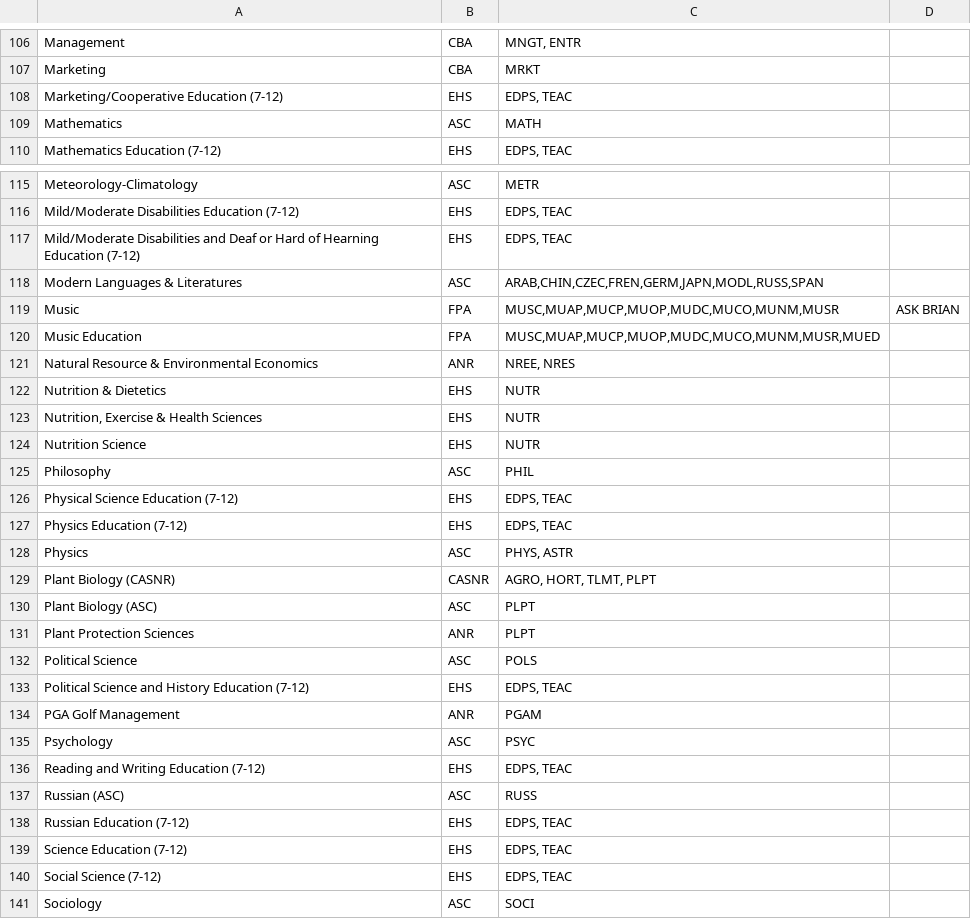
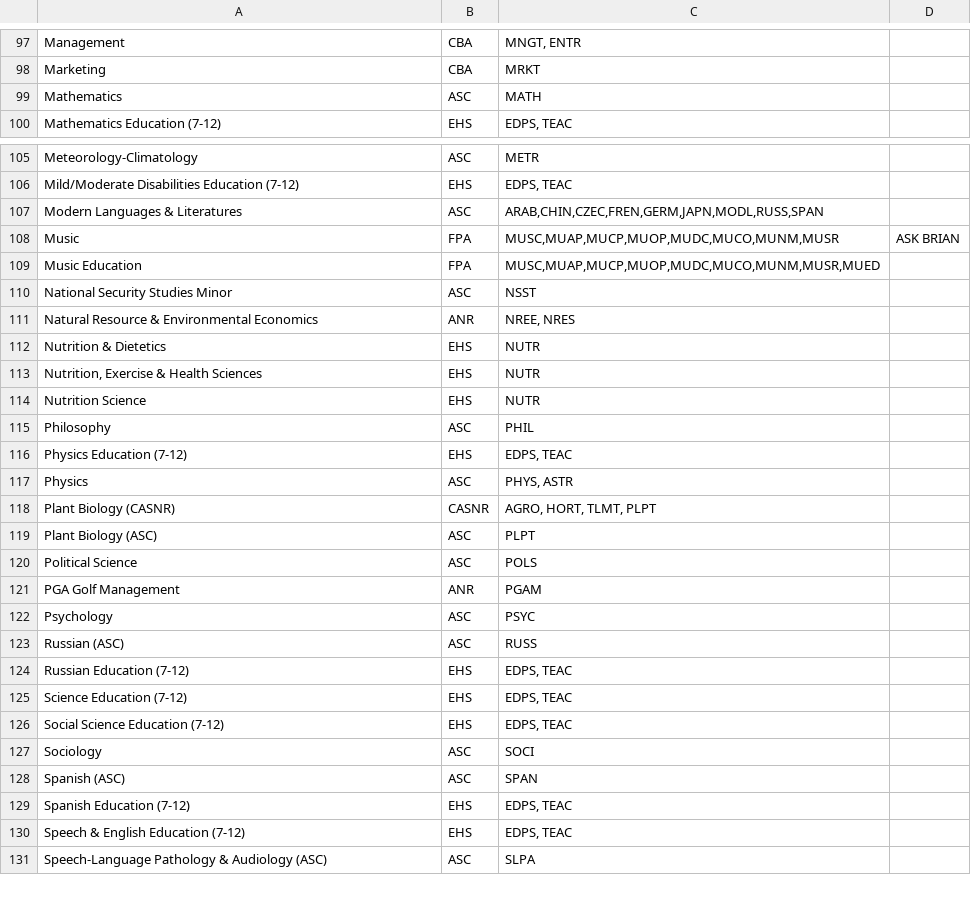
Before and after one commit to unl/UNL_UndergraduateBulletin, a CSV file: data/2014/major_to_subject_code.csv, drawn as a sheet; only a part is shown, gaps mark what is left out; the shorter side is filled out with more unchanged rows; the diff covers the shown part only.

Commit message:
Update CREQ data snapshot, including GSST changing to NSST

```diff
--- a/data/2014/major_to_subject_code.csv
+++ b/data/2014/major_to_subject_code.csv
@@ -107,3 +98,2 @@ Management,CBA," MNGT, ENTR"
 Marketing,CBA, MRKT
-Marketing/Cooperative Education (7-12),EHS," EDPS, TEAC "
 Mathematics,ASC, MATH
@@ -116,3 +106,2 @@ Meteorology-Climatology,ASC, METR
 Mild/Moderate Disabilities Education (7-12),EHS," EDPS, TEAC "
-Mild/Moderate Disabilities and Deaf or Hard of Hearning Education (7-12),EHS," EDPS, TEAC "
 Modern Languages & Literatures,ASC,"ARAB,CHIN,CZEC,FREN,GERM,JAPN,MODL,RUSS,SPAN"
@@ -120,2 +109,3 @@ Music,FPA,"MUSC,MUAP,MUCP,MUOP,MUDC,MUCO,MUNM,MUSR",  ASK BRIAN
 Music Education,FPA,"MUSC,MUAP,MUCP,MUOP,MUDC,MUCO,MUNM,MUSR,MUED"
+National Security Studies Minor,ASC,NSST
 Natural Resource & Environmental Economics,ANR," NREE, NRES "
@@ -125,3 +115,2 @@ Nutrition Science,EHS, NUTR
 Philosophy,ASC, PHIL
-Physical Science Education (7-12),EHS," EDPS, TEAC "
 Physics Education (7-12),EHS," EDPS, TEAC "
@@ -130,8 +119,5 @@ Plant Biology (CASNR),CASNR,"AGRO, HORT, TLMT, PLPT"
 Plant Biology (ASC),ASC,PLPT
-Plant Protection Sciences,ANR,PLPT
 Political Science,ASC, POLS
-Political Science and History Education (7-12),EHS," EDPS, TEAC "
 PGA Golf Management,ANR, PGAM
 Psychology,ASC, PSYC
-Reading and Writing Education (7-12),EHS," EDPS, TEAC "
 Russian (ASC),ASC, RUSS
@@ -139,3 +125,3 @@ Russian Education (7-12),EHS," EDPS, TEAC "
 Science Education (7-12),EHS," EDPS, TEAC "
-Social Science (7-12),EHS," EDPS, TEAC "
+Social Science Education (7-12),EHS," EDPS, TEAC "
 Sociology,ASC, SOCI
```
Also changed, not shown: 1 added row, 10 removed rows and 11 edited cells elsewhere in this file, data/2014/creq/subject_codes.csv, 6 other files.
